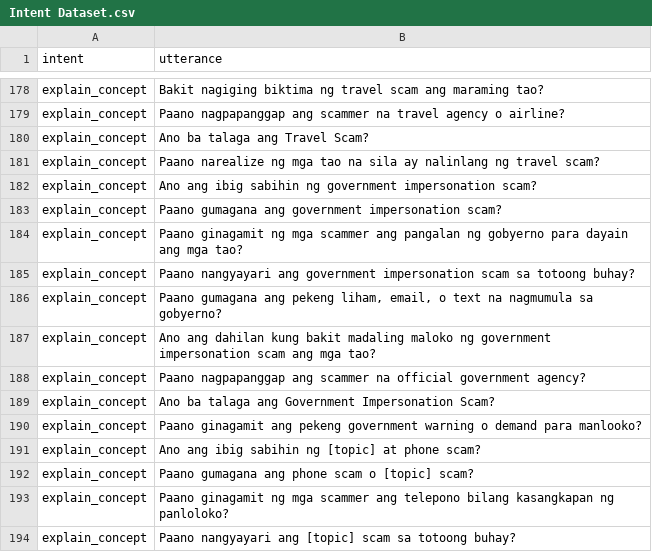
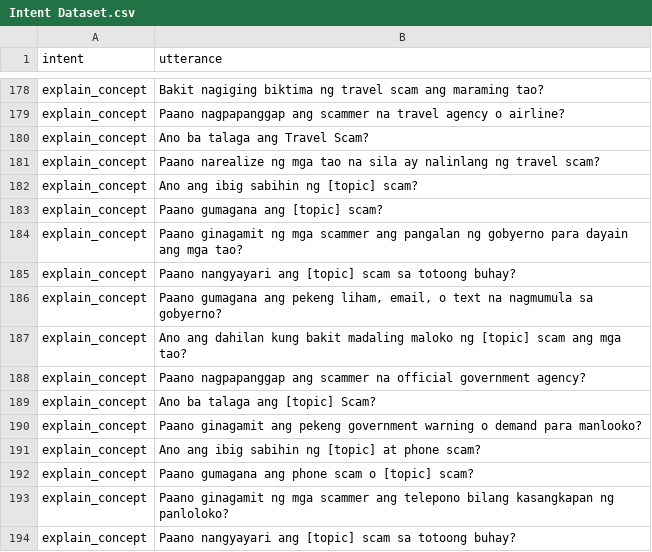
Before and after one commit to chatlola/ChatLola-Backend, a CSV file: models/intent/Intent Dataset.csv, drawn as a sheet; only a part is shown, gaps mark what is left out.

```diff
--- a/models/intent/Intent Dataset.csv
+++ b/models/intent/Intent Dataset.csv
@@ -181,10 +181,10 @@ explain_concept,Ano ba talaga ang Travel Scam?
 explain_concept,Paano narealize ng mga tao na sila ay nalinlang ng travel scam?
-explain_concept,Ano ang ibig sabihin ng government impersonation scam?
-explain_concept,Paano gumagana ang government impersonation scam?
+explain_concept,Ano ang ibig sabihin ng [topic] scam?
+explain_concept,Paano gumagana ang [topic] scam?
 explain_concept,Paano ginagamit ng mga scammer ang pangalan ng gobyerno para dayain ang mga tao?
-explain_concept,Paano nangyayari ang government impersonation scam sa totoong buhay?
+explain_concept,Paano nangyayari ang [topic] scam sa totoong buhay?
 explain_concept,"Paano gumagana ang pekeng liham, email, o text na nagmumula sa gobyerno?"
-explain_concept,Ano ang dahilan kung bakit madaling maloko ng government impersonation scam ang mga tao?
+explain_concept,Ano ang dahilan kung bakit madaling maloko ng [topic] scam ang mga tao?
 explain_concept,Paano nagpapanggap ang scammer na official government agency?
-explain_concept,Ano ba talaga ang Government Impersonation Scam?
+explain_concept,Ano ba talaga ang [topic] Scam?
 explain_concept,Paano ginagamit ang pekeng government warning o demand para manlooko?
```
Also changed, not shown: 7 other files.
